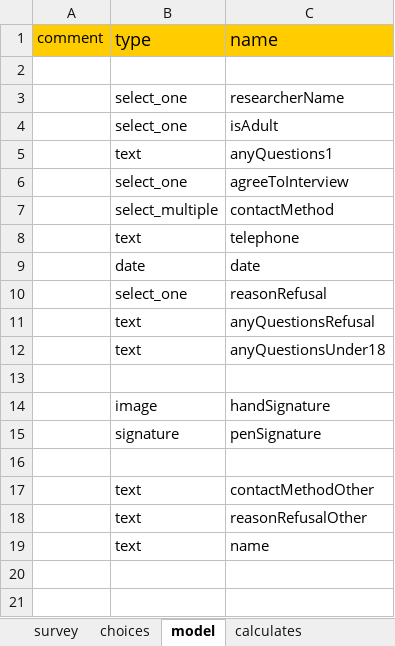
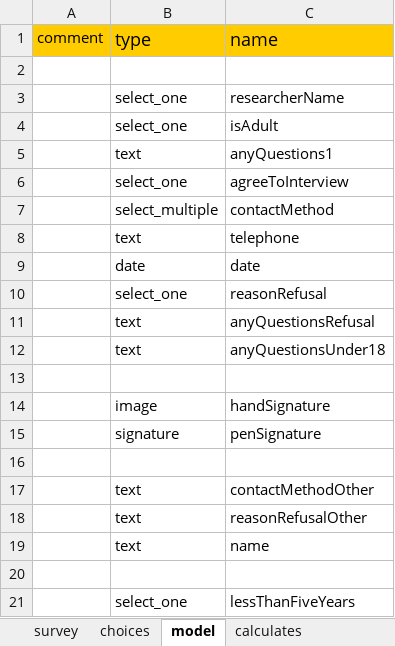
Before and after one commit to feature-creature/egocentric-labour-migration, an Excel workbook: tables/consent/forms/consent/consent.xlsx, sheet model, drawn as a sheet; values as stored, in another font and other column widths than the file's, no borders; the diff names each change by its address in the sheet, - before the commit and + after, or states it on an @@ line.

Commit message:
add 5 year limit since migration

```diff
--- a/tables/consent/forms/consent/consent.xlsx (sheet model)
+++ b/tables/consent/forms/consent/consent.xlsx (sheet model)
+row 20: (empty)
+row 21:  | select_one | lessThanFiveYears
```
Also changed, not shown: sheet survey, sheet choices, sheet table_specific_translations, sheet calculates.
